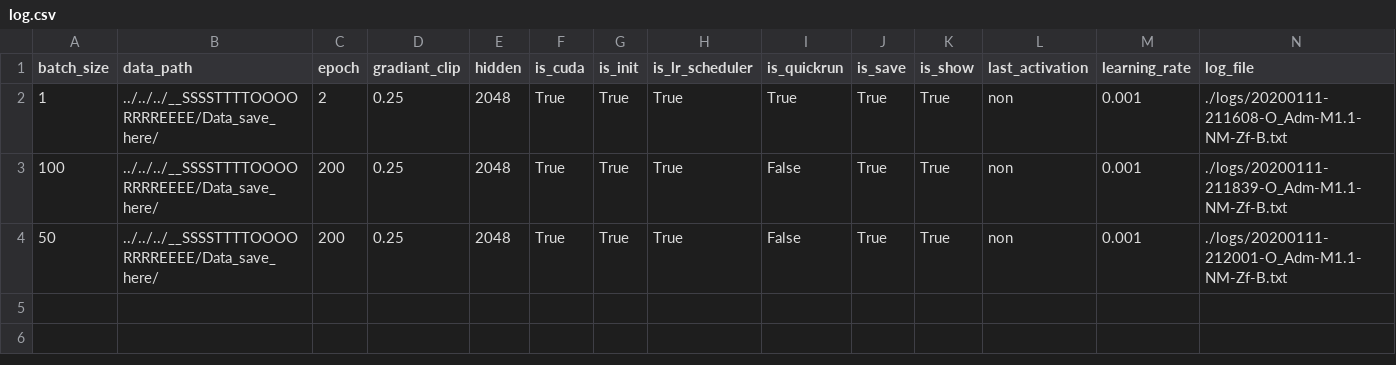
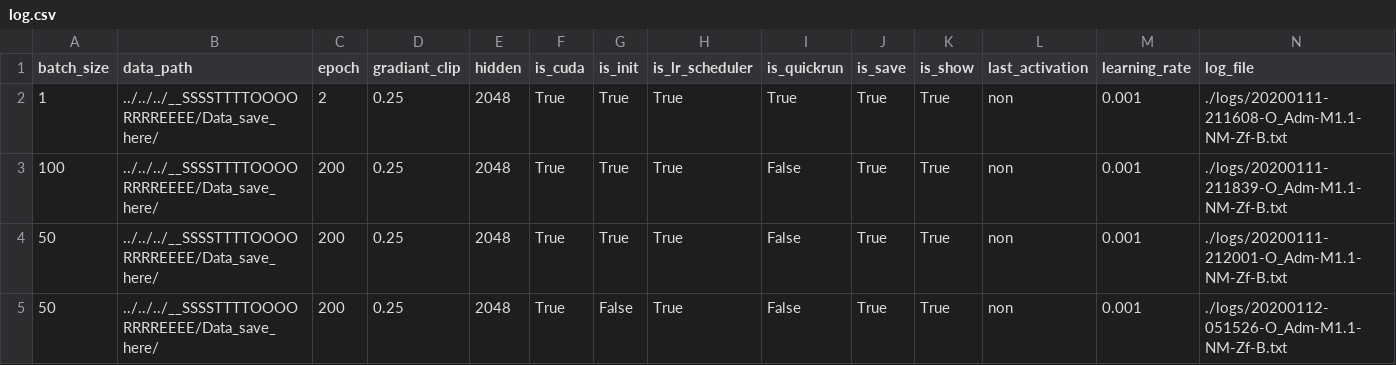
Before and after one commit to humorbeing/python_github, a CSV file: Video_future_frame_prediction/fc_lstm_pnumy/code_v0007/logs/log.csv, drawn as a sheet; only a part is shown; rows hold the shown columns only; the diff names each change by its address in the sheet, - before the commit and + after, or states it on an @@ line.

```diff
--- a/Video_future_frame_prediction/fc_lstm_pnumy/code_v0007/logs/log.csv
+++ b/Video_future_frame_prediction/fc_lstm_pnumy/code_v0007/logs/log.csv
+row 5: 50 | ../../../__SSSSTTTTOOOORRRREEEE/Data_save_here/ | 200 | 0.25 | 2048 | True | False | True | False | True | True | non | 0.001 | ./logs/20200112-051526-O_Adm-M1.1-NM-Zf-B.txt
```
Also changed, not shown: 3 other files.
